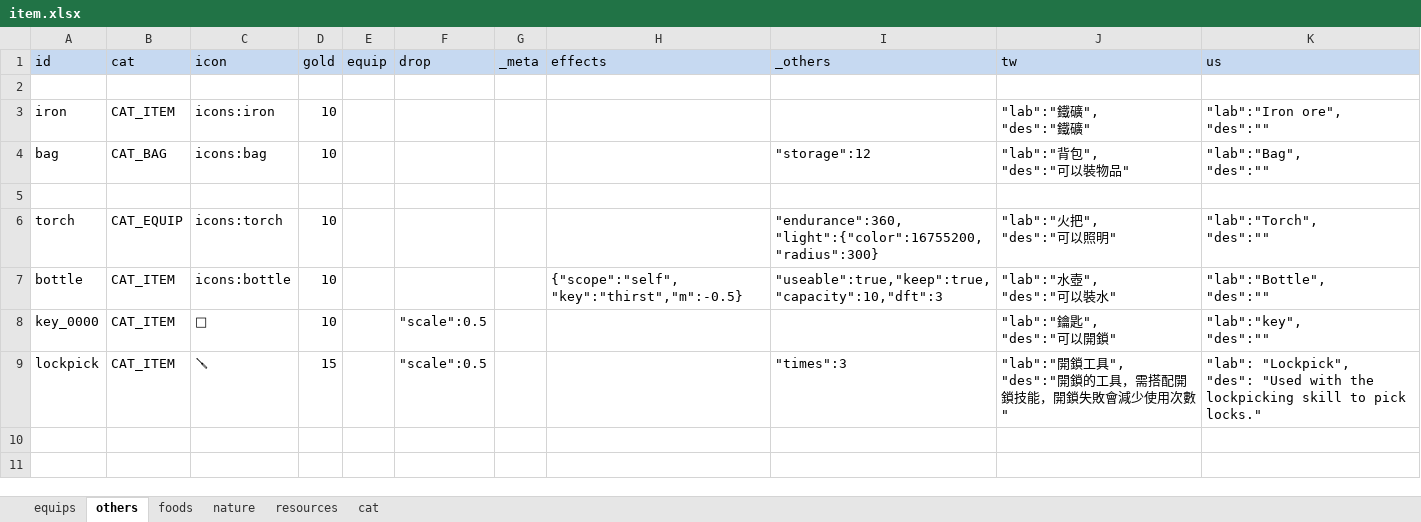
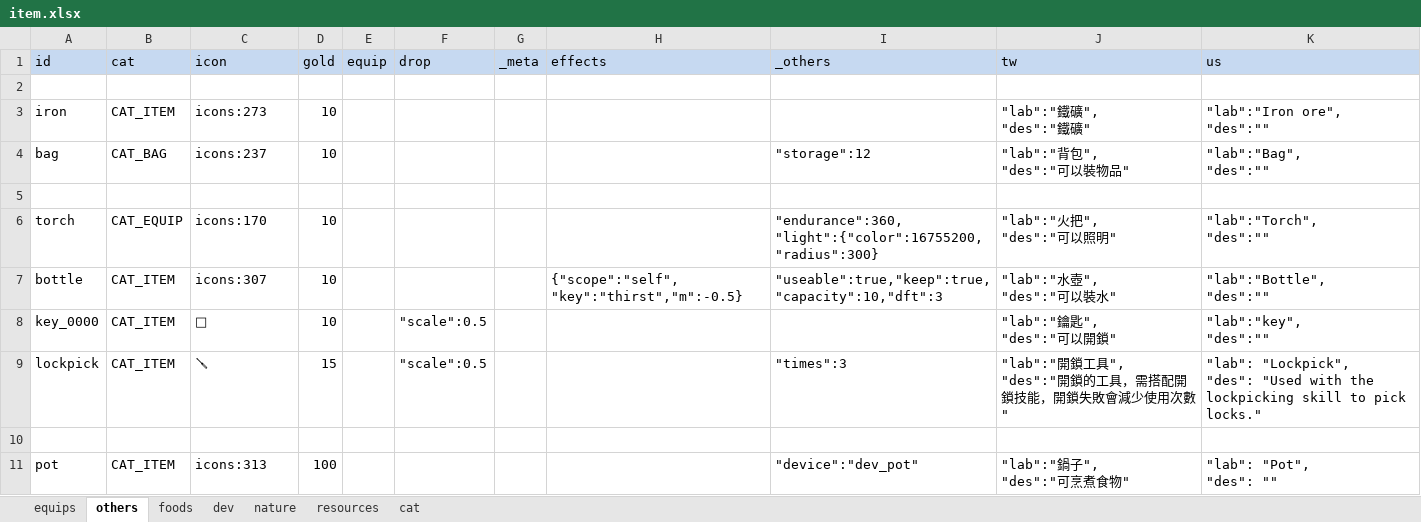
Before and after one commit to bwm0822/game_02, an Excel workbook: xls/item.xlsx, sheet others, drawn as a sheet; values as stored, in another font and other column widths than the file's, no borders; ↵ is a line break in a cell; the diff names each change by its address in the sheet, - before the commit and + after, or states it on an @@ line.

```diff
--- a/xls/item.xlsx (sheet others)
+++ b/xls/item.xlsx (sheet others)
+sheet tab: dev
-C3 (icon): icons:iron
+C3 (icon): icons:273
-C4 (icon): icons:bag
+C4 (icon): icons:237
-C6 (icon): icons:torch
+C6 (icon): icons:170
-C7 (icon): icons:bottle
+C7 (icon): icons:307
+row 10: (empty)
+row 11: pot | CAT_ITEM | icons:313 | 100 |  |  |  |  | "device":"dev_pot" | "lab":"鍋子", ↵ "des":"可烹煮食物" | "lab": "Pot", ↵ "des": ""
```
Also changed, not shown: sheet foods, sheet equips, sheet nature, 6 other files.
